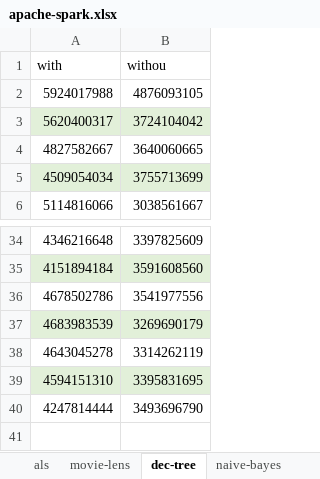
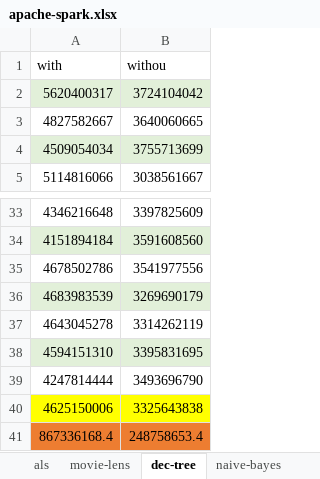
Before and after one commit to jahentao/heap-isolation, an Excel workbook: evaluation/performance/results/apache-spark.xlsx, sheet dec-tree, drawn as a sheet; only a part is shown, gaps mark what is left out; values as stored, in another font and other column widths than the file's, no borders; removed rows and columns are numbered as before the commit, all else as after; the diff names each change by its address in the sheet, - before the commit and + after, or states it on an @@ line.

```diff
--- a/evaluation/performance/results/apache-spark.xlsx (sheet dec-tree)
+++ b/evaluation/performance/results/apache-spark.xlsx (sheet dec-tree)
-row 2: 5924017988 | 4876093105
+row 40: 4625150006 | 3325643838
+row 41: 867336168.4 | 248758653.4
```
Also changed, not shown: sheet als, sheet movie-lens, sheet guass-mix, sheet page-rank, sheet log-regression, sheet naive-bayes, 1 more sheet, evaluation/performance/results/actors.xlsx, evaluation/performance/results/database.xlsx, 8 other files.
